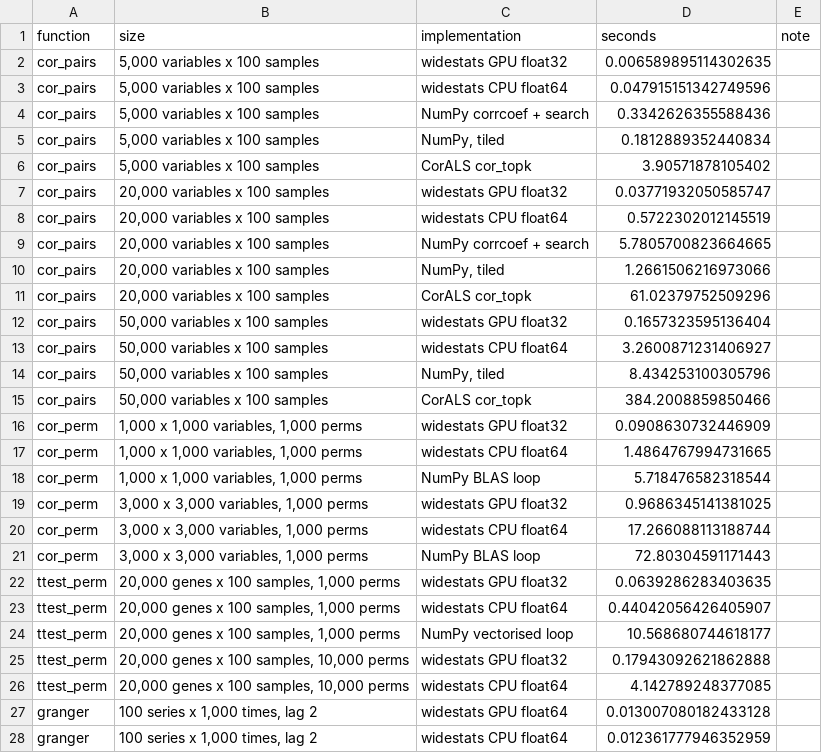
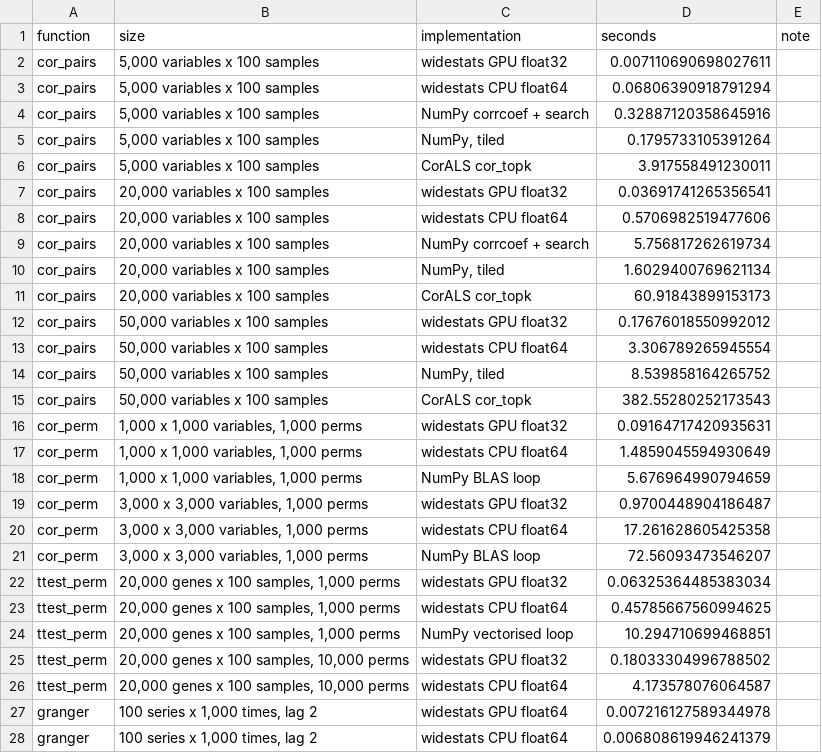
Before and after one commit to nullsatz/widestats, a CSV file: bench/results/results.csv, drawn as a sheet; only a part is shown; the diff covers the shown part only.

```diff
--- a/bench/results/results.csv
+++ b/bench/results/results.csv
@@ -1,28 +1,28 @@
 function,size,implementation,seconds,note
-cor_pairs,"5,000 variables x 100 samples",widestats GPU float32,0.006589895114302635,
-cor_pairs,"5,000 variables x 100 samples",widestats CPU float64,0.047915151342749596,
-cor_pairs,"5,000 variables x 100 samples",NumPy corrcoef + search,0.3342626355588436,
-cor_pairs,"5,000 variables x 100 samples","NumPy, tiled",0.1812889352440834,
-cor_pairs,"5,000 variables x 100 samples",CorALS cor_topk,3.90571878105402,
-cor_pairs,"20,000 variables x 100 samples",widestats GPU float32,0.03771932050585747,
-cor_pairs,"20,000 variables x 100 samples",widestats CPU float64,0.5722302012145519,
-cor_pairs,"20,000 variables x 100 samples",NumPy corrcoef + search,5.7805700823664665,
-cor_pairs,"20,000 variables x 100 samples","NumPy, tiled",1.2661506216973066,
-cor_pairs,"20,000 variables x 100 samples",CorALS cor_topk,61.02379752509296,
-cor_pairs,"50,000 variables x 100 samples",widestats GPU float32,0.1657323595136404,
-cor_pairs,"50,000 variables x 100 samples",widestats CPU float64,3.2600871231406927,
-cor_pairs,"50,000 variables x 100 samples","NumPy, tiled",8.434253100305796,
-cor_pairs,"50,000 variables x 100 samples",CorALS cor_topk,384.2008859850466,
-cor_perm,"1,000 x 1,000 variables, 1,000 perms",widestats GPU float32,0.0908630732446909,
-cor_perm,"1,000 x 1,000 variables, 1,000 perms",widestats CPU float64,1.4864767994731665,
-cor_perm,"1,000 x 1,000 variables, 1,000 perms",NumPy BLAS loop,5.718476582318544,
-cor_perm,"3,000 x 3,000 variables, 1,000 perms",widestats GPU float32,0.9686345141381025,
-cor_perm,"3,000 x 3,000 variables, 1,000 perms",widestats CPU float64,17.266088113188744,
-cor_perm,"3,000 x 3,000 variables, 1,000 perms",NumPy BLAS loop,72.80304591171443,
-ttest_perm,"20,000 genes x 100 samples, 1,000 perms",widestats GPU float32,0.0639286283403635,
-ttest_perm,"20,000 genes x 100 samples, 1,000 perms",widestats CPU float64,0.44042056426405907,
-ttest_perm,"20,000 genes x 100 samples, 1,000 perms",NumPy vectorised loop,10.568680744618177,
-ttest_perm,"20,000 genes x 100 samples, 10,000 perms",widestats GPU float32,0.17943092621862888,
-ttest_perm,"20,000 genes x 100 samples, 10,000 perms",widestats CPU float64,4.142789248377085,
-granger,"100 series x 1,000 times, lag 2",widestats GPU float64,0.013007080182433128,
-granger,"100 series x 1,000 times, lag 2",widestats CPU float64,0.012361777946352959,
+cor_pairs,"5,000 variables x 100 samples",widestats GPU float32,0.007110690698027611,
+cor_pairs,"5,000 variables x 100 samples",widestats CPU float64,0.06806390918791294,
+cor_pairs,"5,000 variables x 100 samples",NumPy corrcoef + search,0.32887120358645916,
+cor_pairs,"5,000 variables x 100 samples","NumPy, tiled",0.1795733105391264,
+cor_pairs,"5,000 variables x 100 samples",CorALS cor_topk,3.917558491230011,
+cor_pairs,"20,000 variables x 100 samples",widestats GPU float32,0.03691741265356541,
+cor_pairs,"20,000 variables x 100 samples",widestats CPU float64,0.5706982519477606,
+cor_pairs,"20,000 variables x 100 samples",NumPy corrcoef + search,5.756817262619734,
+cor_pairs,"20,000 variables x 100 samples","NumPy, tiled",1.6029400769621134,
+cor_pairs,"20,000 variables x 100 samples",CorALS cor_topk,60.91843899153173,
+cor_pairs,"50,000 variables x 100 samples",widestats GPU float32,0.17676018550992012,
+cor_pairs,"50,000 variables x 100 samples",widestats CPU float64,3.306789265945554,
+cor_pairs,"50,000 variables x 100 samples","NumPy, tiled",8.539858164265752,
+cor_pairs,"50,000 variables x 100 samples",CorALS cor_topk,382.55280252173543,
+cor_perm,"1,000 x 1,000 variables, 1,000 perms",widestats GPU float32,0.09164717420935631,
+cor_perm,"1,000 x 1,000 variables, 1,000 perms",widestats CPU float64,1.4859045594930649,
+cor_perm,"1,000 x 1,000 variables, 1,000 perms",NumPy BLAS loop,5.676964990794659,
+cor_perm,"3,000 x 3,000 variables, 1,000 perms",widestats GPU float32,0.9700448904186487,
+cor_perm,"3,000 x 3,000 variables, 1,000 perms",widestats CPU float64,17.261628605425358,
+cor_perm,"3,000 x 3,000 variables, 1,000 perms",NumPy BLAS loop,72.56093473546207,
+ttest_perm,"20,000 genes x 100 samples, 1,000 perms",widestats GPU float32,0.06325364485383034,
+ttest_perm,"20,000 genes x 100 samples, 1,000 perms",widestats CPU float64,0.45785667560994625,
+ttest_perm,"20,000 genes x 100 samples, 1,000 perms",NumPy vectorised loop,10.294710699468851,
+ttest_perm,"20,000 genes x 100 samples, 10,000 perms",widestats GPU float32,0.18033304996788502,
+ttest_perm,"20,000 genes x 100 samples, 10,000 perms",widestats CPU float64,4.173578076064587,
+granger,"100 series x 1,000 times, lag 2",widestats GPU float64,0.007216127589344978,
+granger,"100 series x 1,000 times, lag 2",widestats CPU float64,0.006808619946241379,
```
Also changed, not shown: 15 edited cells elsewhere in this file, 4 other files.
